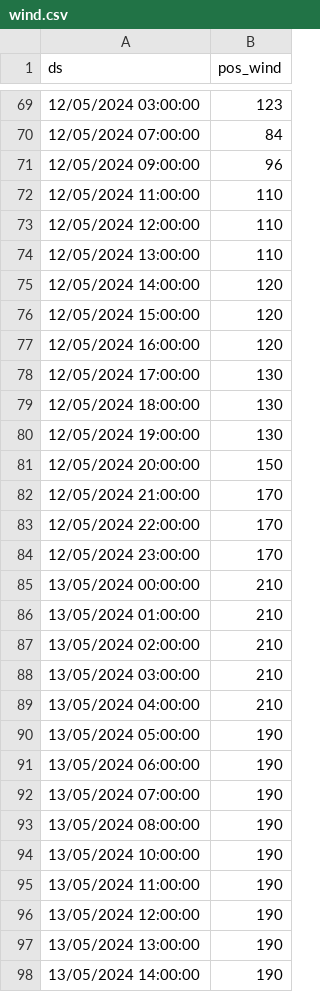
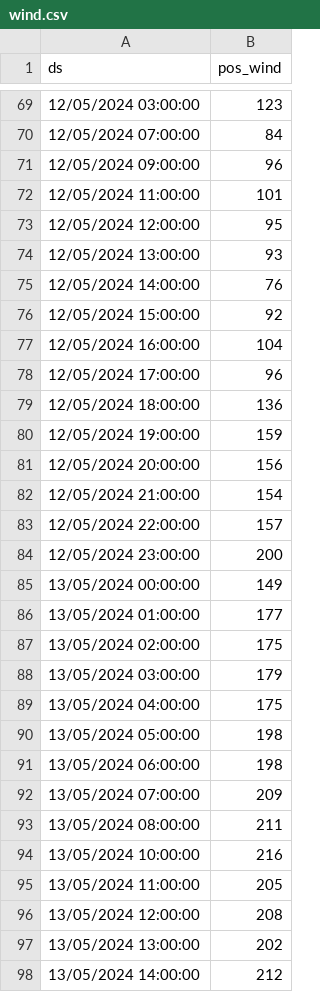
Before and after one commit to gratidutra/flood-rs, a CSV file: data/wind.csv, drawn as a sheet; only a part is shown, gaps mark what is left out; the diff covers the shown part only.

```diff
--- a/data/wind.csv
+++ b/data/wind.csv
@@ -71,28 +71,28 @@ ds,pos_wind
 12/05/2024 09:00:00,96
-12/05/2024 11:00:00,110
-12/05/2024 12:00:00,110
-12/05/2024 13:00:00,110
-12/05/2024 14:00:00,120
-12/05/2024 15:00:00,120
-12/05/2024 16:00:00,120
-12/05/2024 17:00:00,130
-12/05/2024 18:00:00,130
-12/05/2024 19:00:00,130
-12/05/2024 20:00:00,150
-12/05/2024 21:00:00,170
-12/05/2024 22:00:00,170
-12/05/2024 23:00:00,170
-13/05/2024 00:00:00,210
-13/05/2024 01:00:00,210
-13/05/2024 02:00:00,210
-13/05/2024 03:00:00,210
-13/05/2024 04:00:00,210
-13/05/2024 05:00:00,190
-13/05/2024 06:00:00,190
-13/05/2024 07:00:00,190
-13/05/2024 08:00:00,190
-13/05/2024 10:00:00,190
-13/05/2024 11:00:00,190
-13/05/2024 12:00:00,190
-13/05/2024 13:00:00,190
-13/05/2024 14:00:00,190
+12/05/2024 11:00:00,101
+12/05/2024 12:00:00,95
+12/05/2024 13:00:00,93
+12/05/2024 14:00:00,76
+12/05/2024 15:00:00,92
+12/05/2024 16:00:00,104
+12/05/2024 17:00:00,96
+12/05/2024 18:00:00,136
+12/05/2024 19:00:00,159
+12/05/2024 20:00:00,156
+12/05/2024 21:00:00,154
+12/05/2024 22:00:00,157
+12/05/2024 23:00:00,200
+13/05/2024 00:00:00,149
+13/05/2024 01:00:00,177
+13/05/2024 02:00:00,175
+13/05/2024 03:00:00,179
+13/05/2024 04:00:00,175
+13/05/2024 05:00:00,198
+13/05/2024 06:00:00,198
+13/05/2024 07:00:00,209
+13/05/2024 08:00:00,211
+13/05/2024 10:00:00,216
+13/05/2024 11:00:00,205
+13/05/2024 12:00:00,208
+13/05/2024 13:00:00,202
+13/05/2024 14:00:00,212
```
Also changed, not shown: 48 added rows and 58 edited cells elsewhere in this file, data/data.csv, 2 other files.
